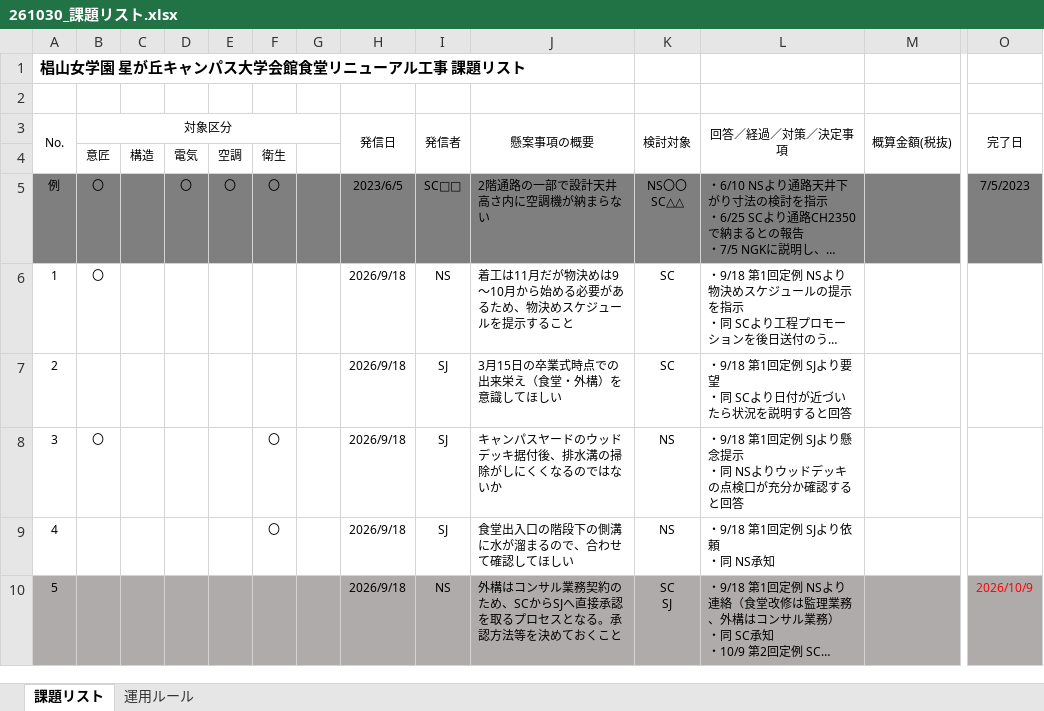
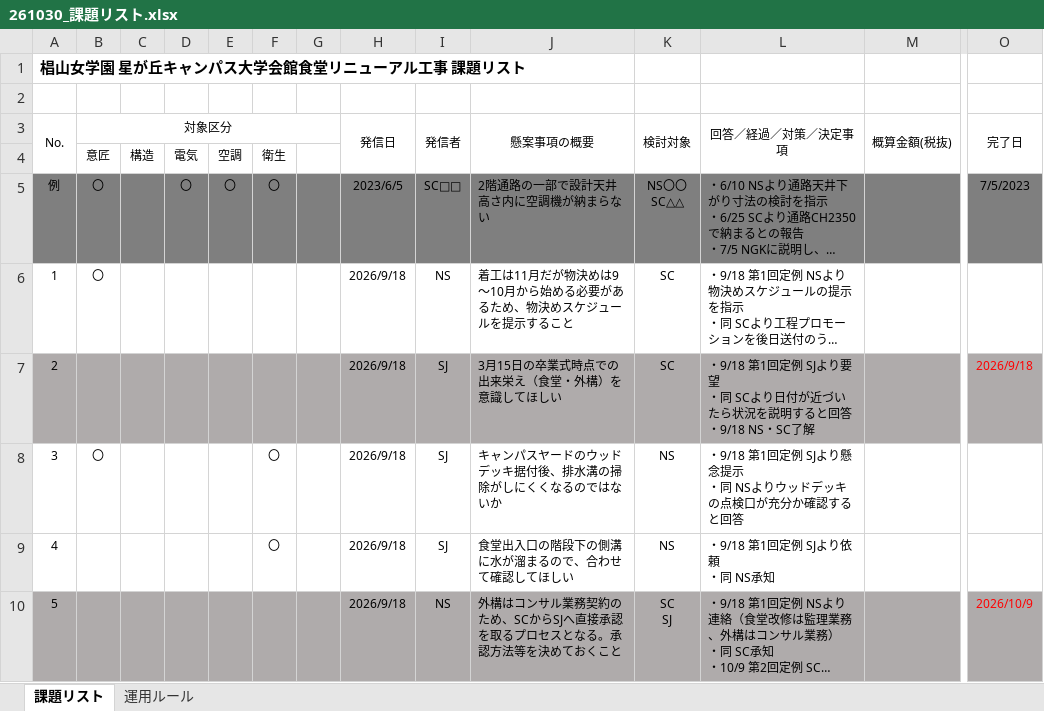
Before and after one commit to tutomukoyama1026-cpu/test-repo, an Excel workbook: 261030_課題リスト.xlsx, sheet 課題リスト, drawn as a sheet; only a part is shown, gaps mark what is left out; long unchanged cells end in …; values as stored, in another font and other column widths than the file's, no borders; ↵ is a line break in a cell; the diff covers the shown part only; the diff names each change by its address in the sheet, - before the commit and + after, or states it on an @@ line.

```diff
--- a/261030_課題リスト.xlsx (sheet 課題リスト)
+++ b/261030_課題リスト.xlsx (sheet 課題リスト)
-A7:O7 fill: none
+A7:O7 fill: #AFABAB
-L7 (回答／経過／対策／決定事項): …ると回答
+L7 (回答／経過／対策／決定事項): …ると回答 ↵ ・9/18 NS・SC了解
-O7 (完了日): (empty)
+O7 (完了日): 2026/9/18
```
Also changed, not shown: cell formats elsewhere in this sheet.
